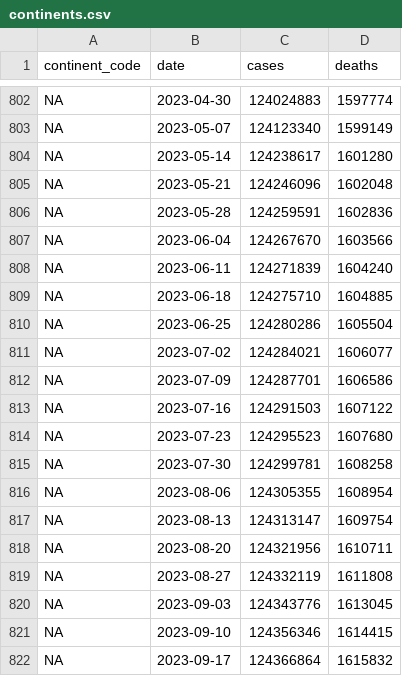
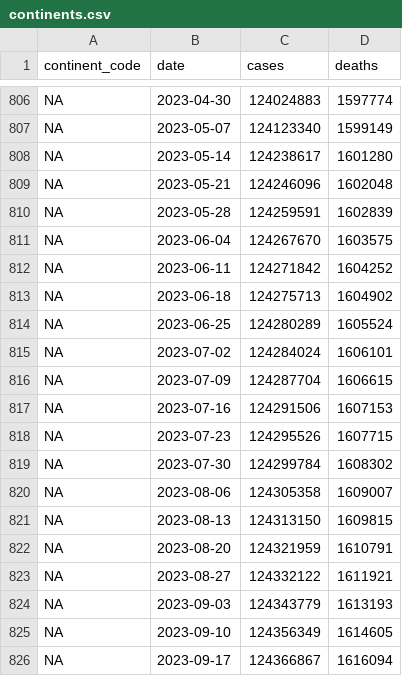
Before and after one commit to covid-open-data/xform-casecount-who, a CSV file: output/continents.csv, drawn as a sheet; only a part is shown, gaps mark what is left out; addresses are those after the commit; the diff covers the shown part only; the diff names each change by its address in the sheet, - before the commit and + after, or states it on an @@ line.

```diff
--- a/output/continents.csv
+++ b/output/continents.csv
-D810 (deaths): 1602836
+D810 (deaths): 1602839
-D811 (deaths): 1603566
+D811 (deaths): 1603575
-C812 (cases): 124271839
+C812 (cases): 124271842
-D812 (deaths): 1604240
+D812 (deaths): 1604252
-C813 (cases): 124275710
+C813 (cases): 124275713
-D813 (deaths): 1604885
+D813 (deaths): 1604902
-C814 (cases): 124280286
+C814 (cases): 124280289
-D814 (deaths): 1605504
+D814 (deaths): 1605524
-C815 (cases): 124284021
+C815 (cases): 124284024
-D815 (deaths): 1606077
+D815 (deaths): 1606101
-C816 (cases): 124287701
+C816 (cases): 124287704
-D816 (deaths): 1606586
+D816 (deaths): 1606615
-C817 (cases): 124291503
+C817 (cases): 124291506
-D817 (deaths): 1607122
+D817 (deaths): 1607153
-C818 (cases): 124295523
+C818 (cases): 124295526
-D818 (deaths): 1607680
+D818 (deaths): 1607715
-C819 (cases): 124299781
+C819 (cases): 124299784
-D819 (deaths): 1608258
+D819 (deaths): 1608302
-C820 (cases): 124305355
+C820 (cases): 124305358
-D820 (deaths): 1608954
+D820 (deaths): 1609007
-C821 (cases): 124313147
+C821 (cases): 124313150
-D821 (deaths): 1609754
+D821 (deaths): 1609815
-C822 (cases): 124321956
+C822 (cases): 124321959
-D822 (deaths): 1610711
+D822 (deaths): 1610791
-C823 (cases): 124332119
+C823 (cases): 124332122
-D823 (deaths): 1611808
+D823 (deaths): 1611921
-C824 (cases): 124343776
+C824 (cases): 124343779
-D824 (deaths): 1613045
+D824 (deaths): 1613193
-C825 (cases): 124356346
+C825 (cases): 124356349
-D825 (deaths): 1614415
+D825 (deaths): 1614605
-C826 (cases): 124366864
+C826 (cases): 124366867
-D826 (deaths): 1615832
+D826 (deaths): 1616094
```
Also changed, not shown: 7 added rows and 131 edited cells elsewhere in this file, output/global.csv, output/who_regions.csv, 1 other file.
